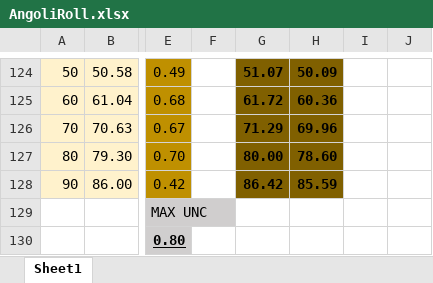
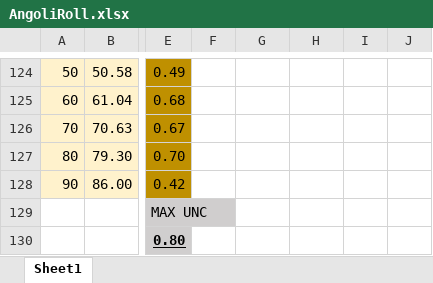
Before and after one commit to GerMan0188/Calibration-FIles, an Excel workbook: AngoliRoll.xlsx, sheet Sheet1, drawn as a sheet; only a part is shown, gaps mark what is left out; values as stored, in another font and other column widths than the file's, no borders; charts and pictures not drawn; the diff covers the shown part only; the diff names each change by its address in the sheet, - before the commit and + after, or states it on an @@ line.

```diff
--- a/AngoliRoll.xlsx (sheet Sheet1)
+++ b/AngoliRoll.xlsx (sheet Sheet1)
-G124:H128 fill: #806000
+G124:H128 fill: none
-G124: 51.07
+G124: (empty)
-H124: 50.09
+H124: (empty)
-G125: 61.72
+G125: (empty)
-H125: 60.36
+H125: (empty)
-G126: 71.29
+G126: (empty)
-H126: 69.96
+H126: (empty)
-G127: 80.00
+G127: (empty)
-H127: 78.60
+H127: (empty)
-G128: 86.42
+G128: (empty)
-H128: 85.59
+H128: (empty)
```
Also changed, not shown: 30 edited cells and cell formats elsewhere in this sheet, charts or pictures.
